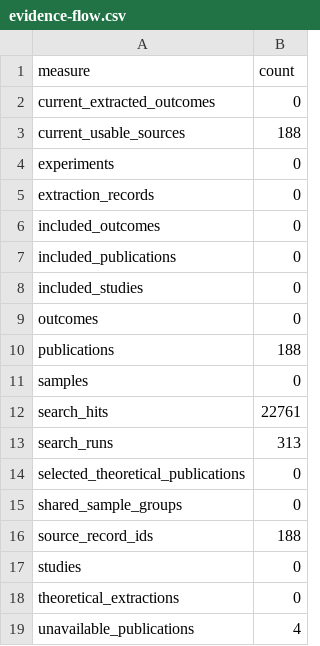
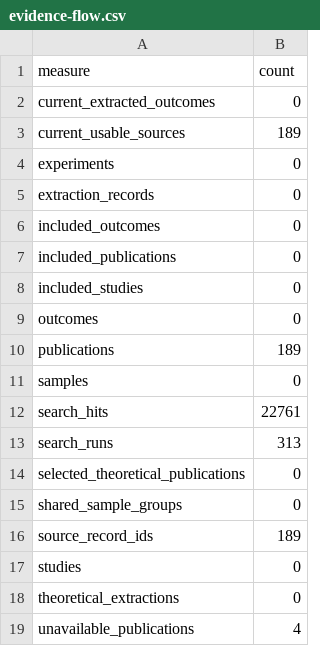
Before and after one commit to techrote/MachineHumanAudioCybersemiotics, a CSV file: research/registry/generated/evidence-flow.csv, drawn as a sheet.

```diff
--- a/research/registry/generated/evidence-flow.csv
+++ b/research/registry/generated/evidence-flow.csv
@@ -2,3 +2,3 @@ measure,count
 current_extracted_outcomes,0
-current_usable_sources,188
+current_usable_sources,189
 experiments,0
@@ -9,3 +9,3 @@ included_studies,0
 outcomes,0
-publications,188
+publications,189
 samples,0
@@ -15,3 +15,3 @@ selected_theoretical_publications,0
 shared_sample_groups,0
-source_record_ids,188
+source_record_ids,189
 studies,0
```
Also changed, not shown: 28 other files.
